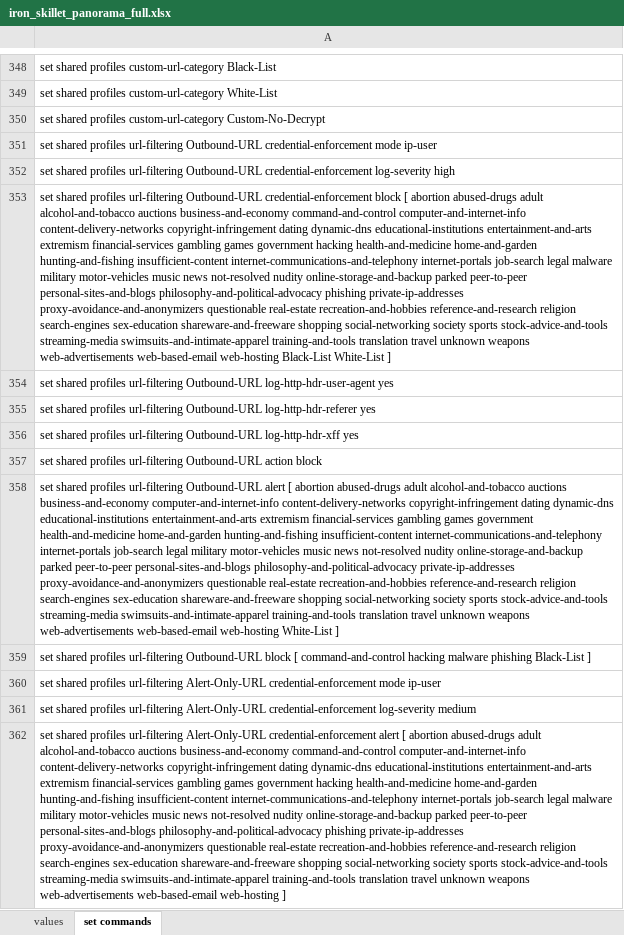
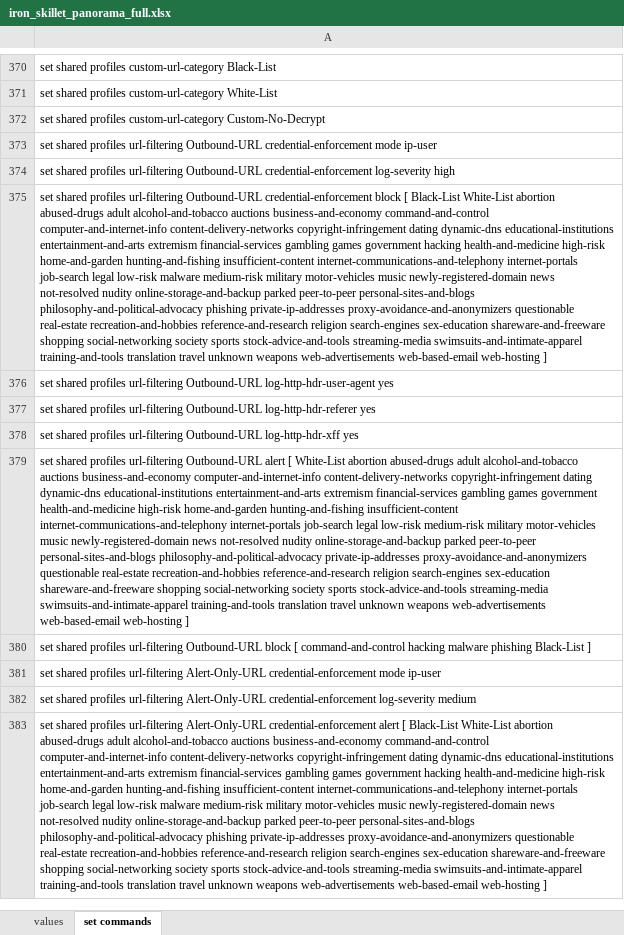
Before and after one commit to PaloAltoNetworks/iron-skillet, an Excel workbook: templates/panorama/set_commands/iron_skillet_panorama_full.xlsx, sheet set commands, drawn as a sheet; only a part is shown, gaps mark what is left out; values as stored, in another font and other column widths than the file's, no borders; removed rows and columns are numbered as before the commit, all else as after; the diff covers the shown part only; the diff names each change by its address in the sheet, - before the commit and + after, or states it on an @@ line.

Commit message:
panorama snippet and set updates for 90

```diff
--- a/templates/panorama/set_commands/iron_skillet_panorama_full.xlsx (sheet set commands)
+++ b/templates/panorama/set_commands/iron_skillet_panorama_full.xlsx (sheet set commands)
-A375: …block [ abortion abused-drugs adult alcohol-and-tobacco auctions business-and-economy command-and-control computer-and-internet-info content-delivery-networks copyright-infringement dating dynamic-dns educational-institutions entertainment-and-arts extremism financial-services gambling games government hacking health-and-medicine home-and-garden hunting-and-fishing insufficient-content internet-communications-and-telephony internet-portals job-search legal malware military motor-vehicles music news not-resolved nudity online-storage-and-backup parked peer-to-peer personal-sites-and-blogs philosophy-and-political-advocacy phishing private-ip-addresses proxy-avoidance-and-anonymizers questionable real-estate recreation-and-hobbies reference-and-research religion search-engines sex-education shareware-and-freeware shopping social-networking society sports stock-advice-and-tools streaming-media swimsuits-and-intimate-apparel training-and-tools translation travel unknown weapons web-advertisements web-based-email web-hosting Black-List White-List ]
+A375: …block [ Black-List White-List abortion abused-drugs adult alcohol-and-tobacco auctions business-and-economy command-and-control computer-and-internet-info content-delivery-networks copyright-infringement dating dynamic-dns educational-institutions entertainment-and-arts extremism financial-services gambling games government hacking health-and-medicine high-risk home-and-garden hunting-and-fishing insufficient-content internet-communications-and-telephony internet-portals job-search legal low-risk malware medium-risk military motor-vehicles music newly-registered-domain news not-resolved nudity online-storage-and-backup parked peer-to-peer personal-sites-and-blogs philosophy-and-political-advocacy phishing private-ip-addresses proxy-avoidance-and-anonymizers questionable real-estate recreation-and-hobbies reference-and-research religion search-engines sex-education shareware-and-freeware shopping social-networking society sports stock-advice-and-tools streaming-media swimsuits-and-intimate-apparel training-and-tools translation travel unknown weapons web-advertisements web-based-email web-hosting ]
-A379: …url-filtering Outbound-URL action block
+A379: …url-filtering Outbound-URL alert [ White-List abortion abused-drugs adult alcohol-and-tobacco auctions business-and-economy computer-and-internet-info content-delivery-networks copyright-infringement dating dynamic-dns educational-institutions entertainment-and-arts extremism financial-services gambling games government health-and-medicine high-risk home-and-garden hunting-and-fishing insufficient-content internet-communications-and-telephony internet-portals job-search legal low-risk medium-risk military motor-vehicles music newly-registered-domain news not-resolved nudity online-storage-and-backup parked peer-to-peer personal-sites-and-blogs philosophy-and-political-advocacy private-ip-addresses proxy-avoidance-and-anonymizers questionable real-estate recreation-and-hobbies reference-and-research religion search-engines sex-education shareware-and-freeware shopping social-networking society sports stock-advice-and-tools streaming-media swimsuits-and-intimate-apparel training-and-tools translation travel unknown weapons web-advertisements web-based-email web-hosting ]
-row 358: set shared profiles url-filtering Outbound-URL alert [ abortion abused-drugs adult alcohol-and-tobacco auctions business-and-economy computer-and-internet-info content-delivery-networks copyright-infringement dating dynamic-dns educational-institutions entertainment-and-arts extremism financial-services gambling games government health-and-medicine home-and-garden hunting-and-fishing insufficient-content internet-communications-and-telephony internet-portals job-search legal military motor-vehicles music news not-resolved nudity online-storage-and-backup parked peer-to-peer personal-sites-and-blogs philosophy-and-political-advocacy private-ip-addresses proxy-avoidance-and-anonymizers questionable real-estate recreation-and-hobbies reference-and-research religion search-engines sex-education shareware-and-freeware shopping social-networking society sports stock-advice-and-tools streaming-media swimsuits-and-intimate-apparel training-and-tools translation travel unknown weapons web-advertisements web-based-email web-hosting White-List ]
-A383: …alert [ abortion abused-drugs adult alcohol-and-tobacco auctions business-and-economy command-and-control computer-and-internet-info content-delivery-networks copyright-infringement dating dynamic-dns educational-institutions entertainment-and-arts extremism financial-services gambling games government hacking health-and-medicine home-and-garden hunting-and-fishing insufficient-content internet-communications-and-telephony internet-portals job-search legal malware military motor-vehicles music news not-resolved…
+A383: …alert [ Black-List White-List abortion abused-drugs adult alcohol-and-tobacco auctions business-and-economy command-and-control computer-and-internet-info content-delivery-networks copyright-infringement dating dynamic-dns educational-institutions entertainment-and-arts extremism financial-services gambling games government hacking health-and-medicine high-risk home-and-garden hunting-and-fishing insufficient-content internet-communications-and-telephony internet-portals job-search legal low-risk malware medium-risk military motor-vehicles music newly-registered-domain news not-resolved…
```
Also changed, not shown: 25 added rows, 2 removed rows, 1 moved row and 10 edited cells elsewhere in this sheet, sheet values, templates/panos/set_commands/iron_skillet_panos_full.xlsx, 31 other files.
